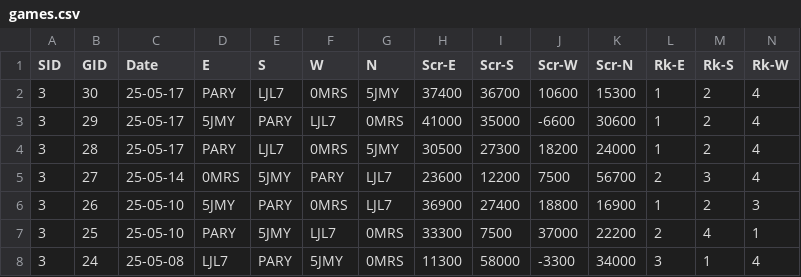
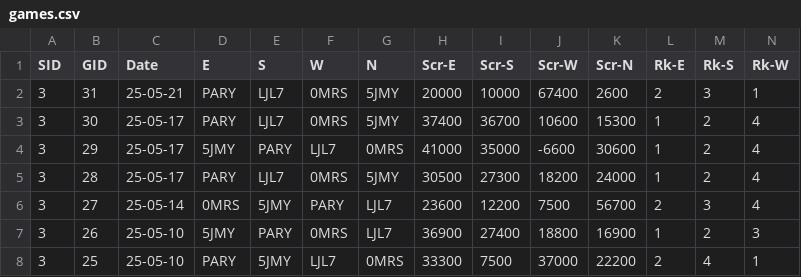
Before and after one commit to ShiningCrevice/DLeague-Data, a CSV file: data/games.csv, drawn as a sheet; only a part is shown; the shorter side is filled out with more unchanged rows; rows hold the shown columns only; the diff names each change by its address in the sheet, - before the commit and + after, or states it on an @@ line.

```diff
--- a/data/games.csv
+++ b/data/games.csv
+row 2: 3 | 31 | 25-05-21 | PARY | LJL7 | 0MRS | 5JMY | 20000 | 10000 | 67400 | 2600 | 2 | 3 | 1
```
Also changed, not shown: data/rounds.csv, statistics/S3.csv, 2 other files.
